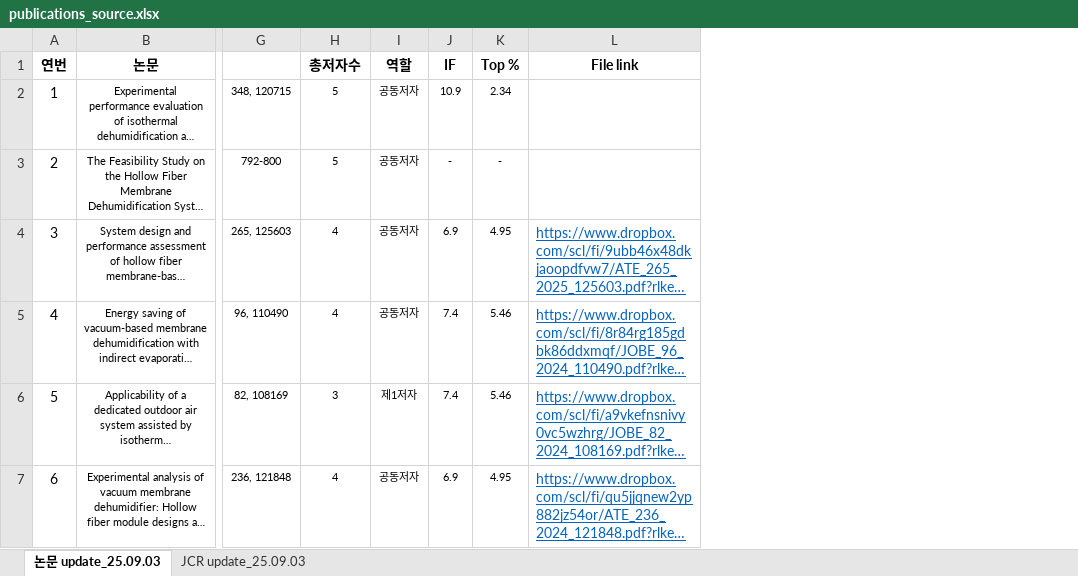
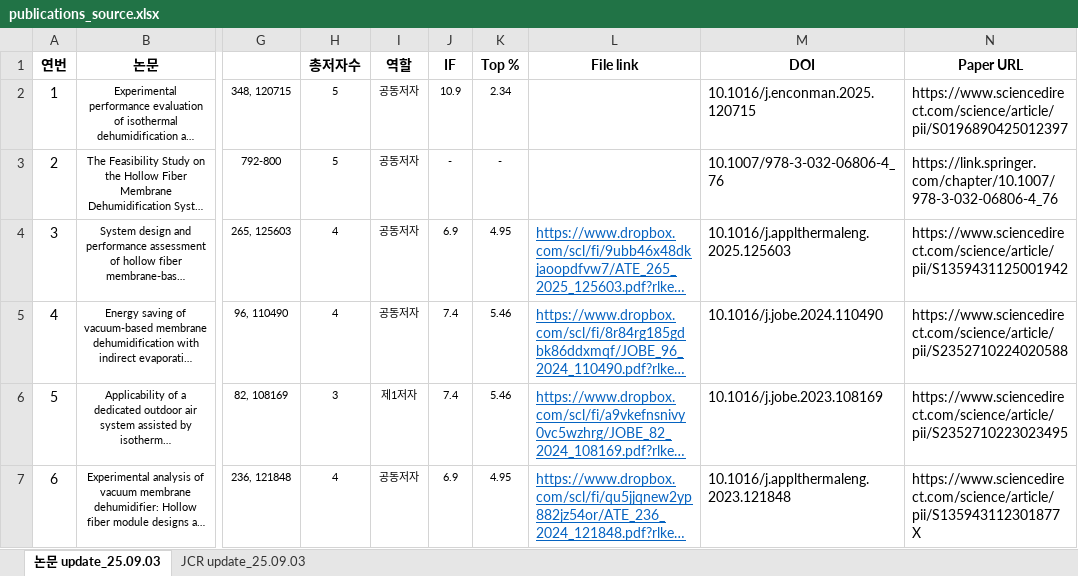
Before and after one commit to sycheon06-cell/SBESLab, an Excel workbook: data/publications_source.xlsx, sheet 논문 update_25.09.03, drawn as a sheet; only a part is shown, gaps mark what is left out; long unchanged cells end in …; values as stored, in another font and other column widths than the file's, no borders; the diff covers the shown part only; the diff names each change by its address in the sheet, - before the commit and + after, or states it on an @@ line.

Commit message:
Add verified paper links and DOIs to publications

```diff
--- a/data/publications_source.xlsx (sheet 논문 update_25.09.03)
+++ b/data/publications_source.xlsx (sheet 논문 update_25.09.03)
+column M (DOI), rows 2-7: 10.1016/j.enconman.2025.120715 | 10.1007/978-3-032-06806-4_76 | 10.1016/j.applthermaleng.2025.125603 | 10.1016/j.jobe.2024.110490 | 10.1016/j.jobe.2023.108169 | 10.1016/j.applthermaleng.2023.121848
+column N (Paper URL), rows 2-7: https://www.sciencedirect.com/science/article/pii/S0196890425012397 | https://link.springer.com/chapter/10.1007/978-3-032-06806-4_76 | https://www.sciencedirect.com/science/article/pii/S1359431125001942 | https://www.sciencedirect.com/science/article/pii/S2352710224020588 | https://www.sciencedirect.com/science/article/pii/S2352710223023495 | https://www.sciencedirect.com/science/article/pii/S135943112301877X
```
Also changed, not shown: 4 edited cells elsewhere in this sheet, 5 other files.
